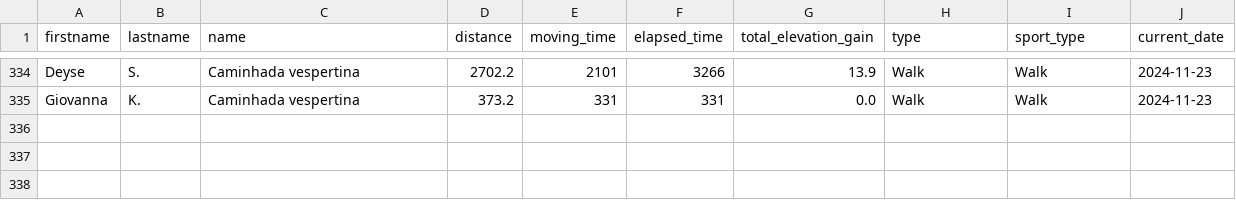
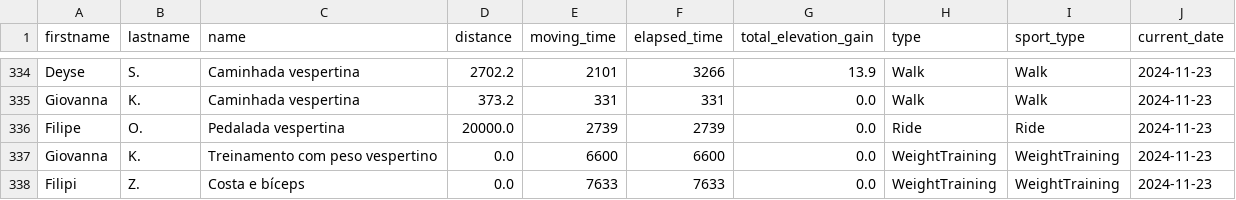
Before and after one commit to test7373/python-strava-champion, a CSV file: unique_activities.csv, drawn as a sheet; only a part is shown, gaps mark what is left out; the diff names each change by its address in the sheet, - before the commit and + after, or states it on an @@ line.

```diff
--- a/unique_activities.csv
+++ b/unique_activities.csv
+row 336: Filipe | O. | Pedalada vespertina | 20000.0 | 2739 | 2739 | 0.0 | Ride | Ride | 2024-11-23
+row 337: Giovanna | K. | Treinamento com peso vespertino | 0.0 | 6600 | 6600 | 0.0 | WeightTraining | WeightTraining | 2024-11-23
+row 338: Filipi | Z. | Costa e bíceps | 0.0 | 7633 | 7633 | 0.0 | WeightTraining | WeightTraining | 2024-11-23
```
Also changed, not shown: participant_scores_with_details.csv, unique_activities_old.csv, 1 other file.
